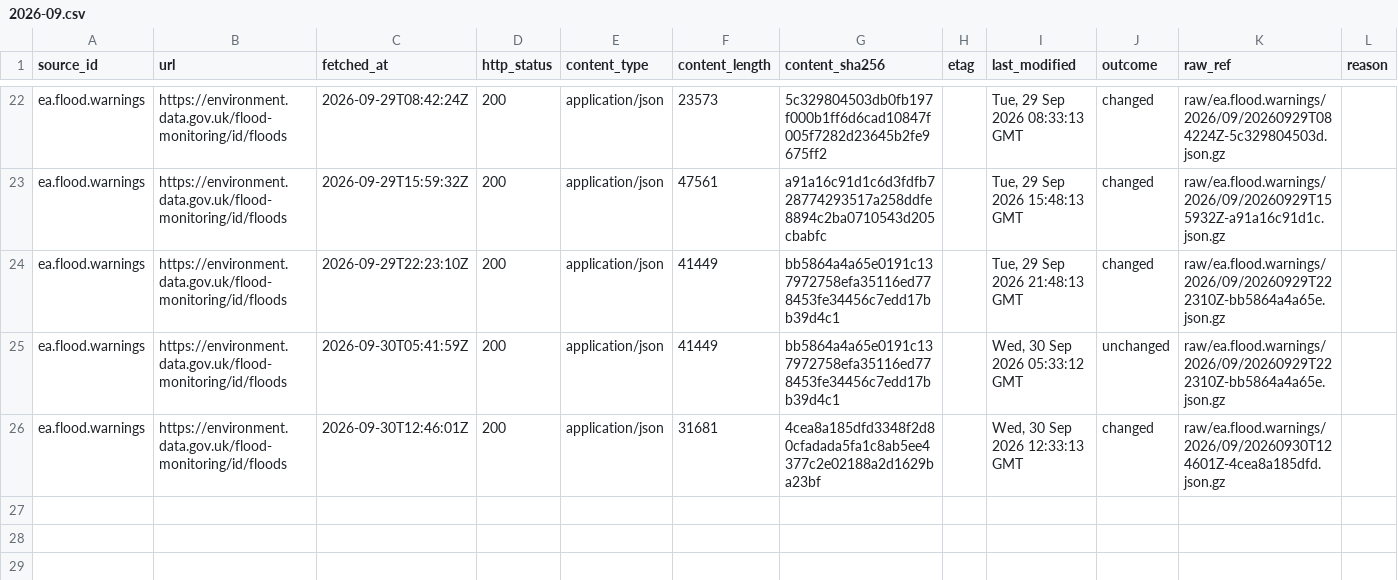
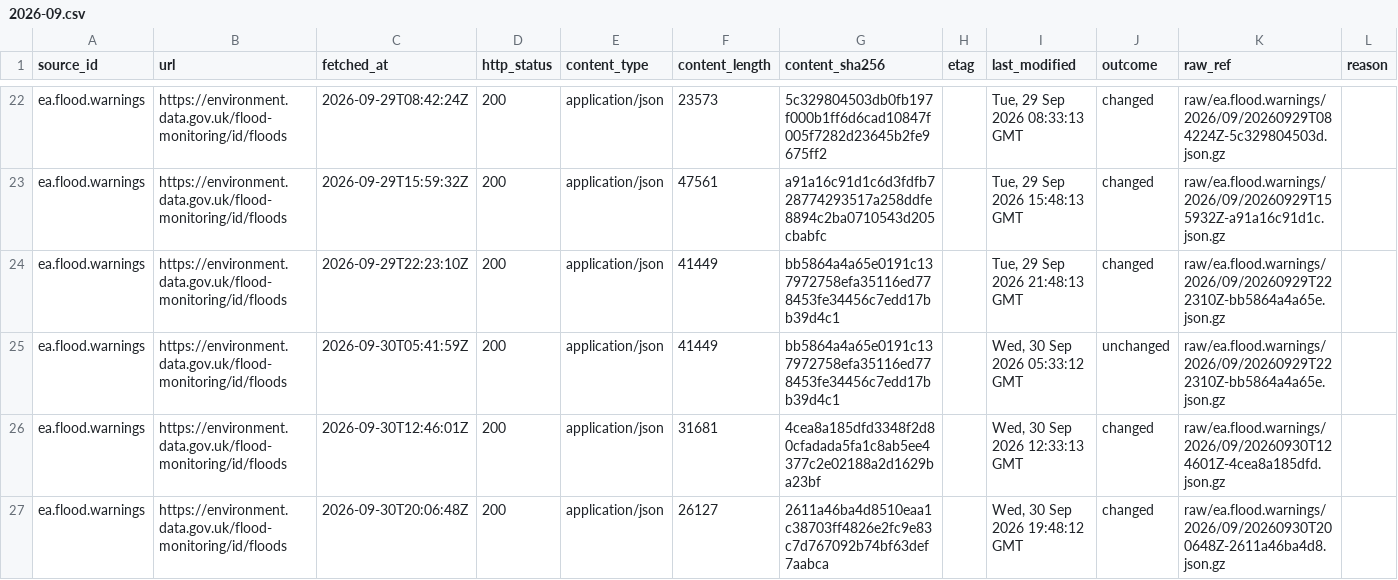
Before and after one commit to q3dresearch/wss-flood-warnings, a CSV file: manifest/ea.flood.warnings/2026-09.csv, drawn as a sheet; only a part is shown, gaps mark what is left out; rows hold the shown columns only; the diff names each change by its address in the sheet, - before the commit and + after, or states it on an @@ line.

```diff
--- a/manifest/ea.flood.warnings/2026-09.csv
+++ b/manifest/ea.flood.warnings/2026-09.csv
+row 27: ea.flood.warnings | https://environment.data.gov.uk/flood-monitoring/id/floods | 2026-09-30T20:06:48Z | 200 | application/json | 26127 | 2611a46ba4d8510eaa1c38703ff4826e2fc9e83c7d767092b74bf63def7aabca |  | Wed, 30 Sep 2026 19:48:12 GMT | changed | raw/ea.flood.warnings/2026/09/20260930T200648Z-2611a46ba4d8.json.gz
```
Also changed, not shown: 2 other files.
